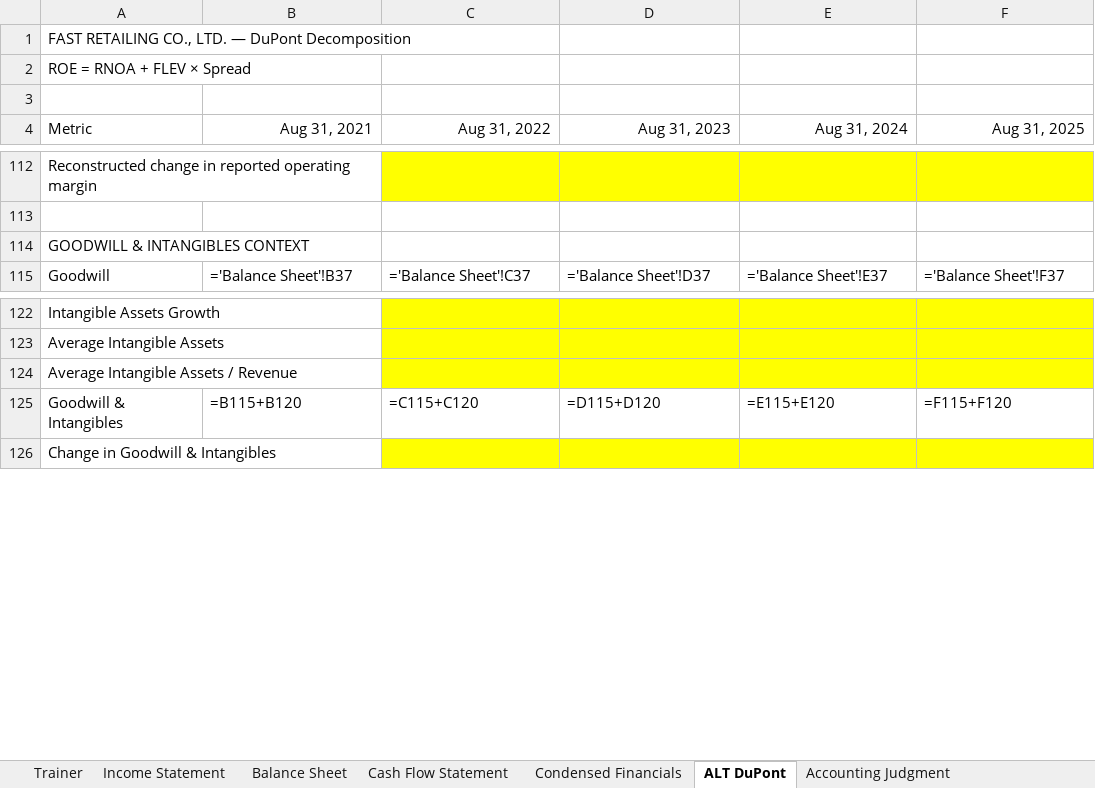
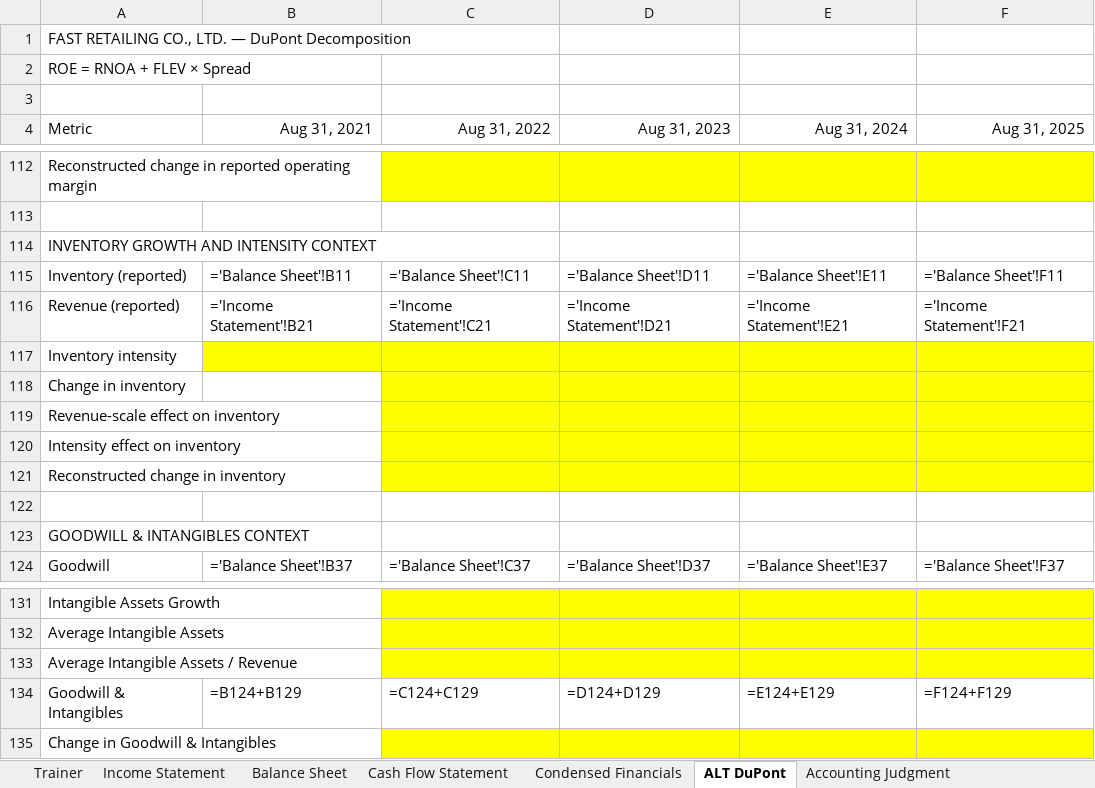
Before and after one commit to MrMittenCrab/bav_trainer, an Excel workbook: release/fast_retailing/FastRetailing_Trainer.xlsx, sheet ALT DuPont, drawn as a sheet; only a part is shown, gaps mark what is left out; values as stored, in another font and other column widths than the file's, no borders; formulas without a stored value are shown as written; addresses are those after the commit; the diff names each change by its address in the sheet, - before the commit and + after, or states it on an @@ line.

```diff
--- a/release/fast_retailing/FastRetailing_Trainer.xlsx (sheet ALT DuPont)
+++ b/release/fast_retailing/FastRetailing_Trainer.xlsx (sheet ALT DuPont)
+row 114: INVENTORY GROWTH AND INTENSITY CONTEXT
+row 115: Inventory (reported) | ='Balance Sheet'!B11 | ='Balance Sheet'!C11 | ='Balance Sheet'!D11 | ='Balance Sheet'!E11 | ='Balance Sheet'!F11
+row 116: Revenue (reported) | ='Income Statement'!B21 | ='Income Statement'!C21 | ='Income Statement'!D21 | ='Income Statement'!E21 | ='Income Statement'!F21
+row 117: Inventory intensity
+row 118: Change in inventory
+row 119: Revenue-scale effect on inventory
+row 120: Intensity effect on inventory
+row 121: Reconstructed change in inventory
+row 122: (empty)
-B134 (Aug 31, 2021): =B115+B120
+B134 (Aug 31, 2021): =B124+B129
-C134 (Aug 31, 2022): =C115+C120
+C134 (Aug 31, 2022): =C124+C129
-D134 (Aug 31, 2023): =D115+D120
+D134 (Aug 31, 2023): =D124+D129
-E134 (Aug 31, 2024): =E115+E120
+E134 (Aug 31, 2024): =E124+E129
-F134 (Aug 31, 2025): =F115+F120
+F134 (Aug 31, 2025): =F124+F129
```
Also changed, not shown: sheet Trainer, example/DEMO_HK_Trainer.xlsx, release/fast_retailing/FastRetailing_Answer_Key.xlsx, 30 other files.
